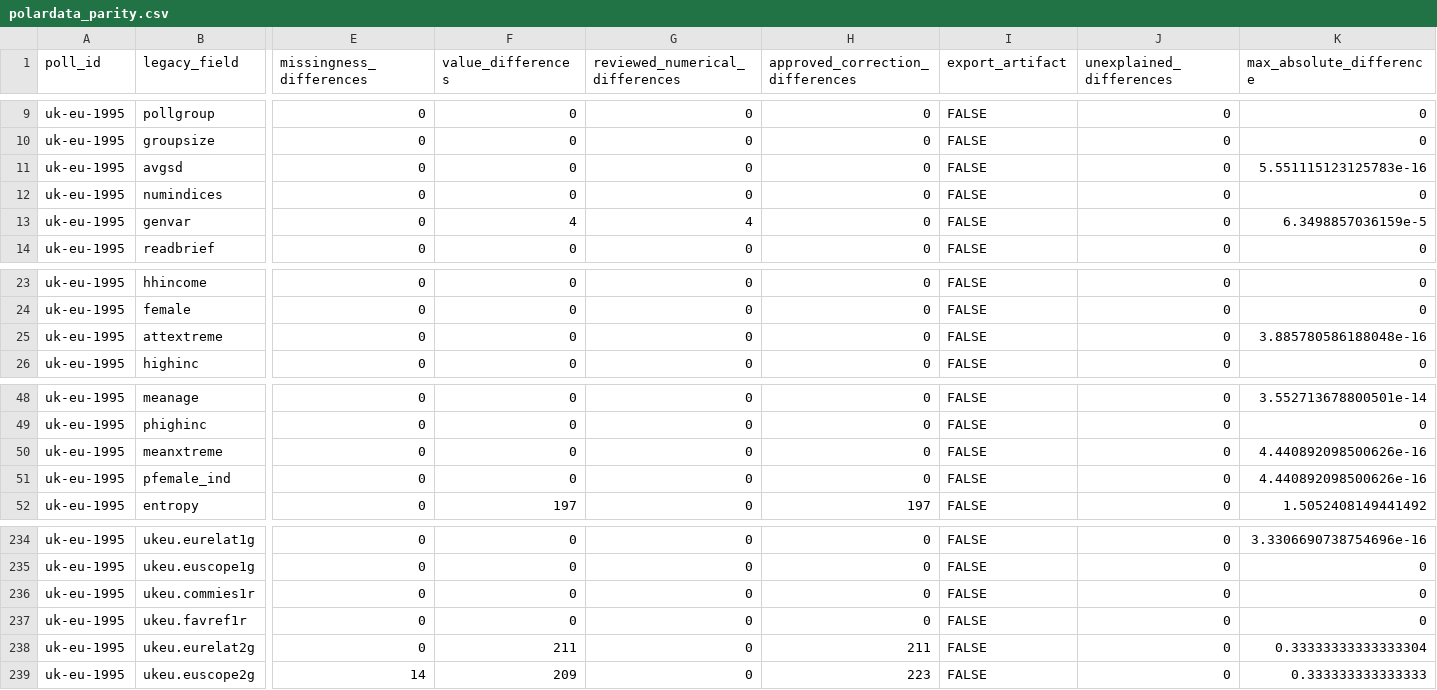
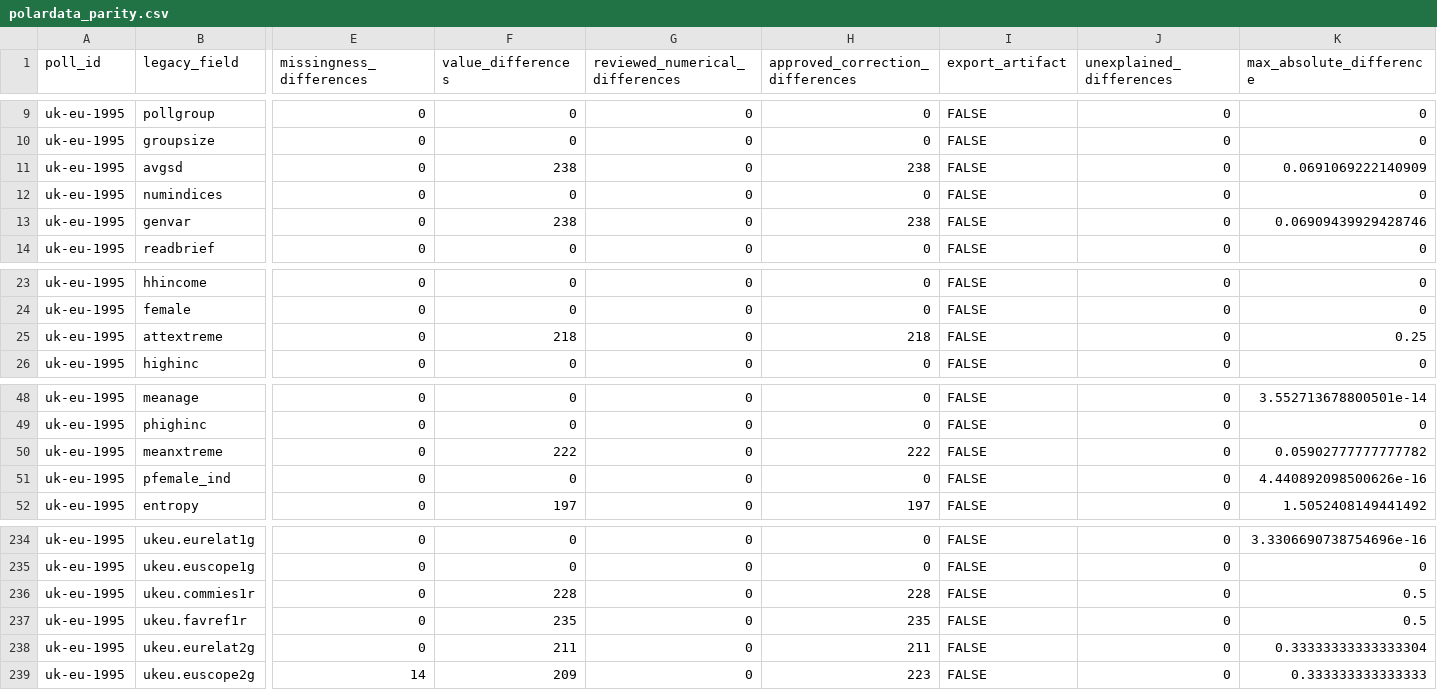
Before and after one commit to soodoku/dp-data, a CSV file: audit/polardata_parity.csv, drawn as a sheet; only a part is shown, gaps mark what is left out; the diff names each change by its address in the sheet, - before the commit and + after, or states it on an @@ line.

```diff
--- a/audit/polardata_parity.csv
+++ b/audit/polardata_parity.csv
-F11 (value_differences): 0
+F11 (value_differences): 238
-H11 (approved_correction_differences): 0
+H11 (approved_correction_differences): 238
-K11 (max_absolute_difference): 5.551115123125783e-16
+K11 (max_absolute_difference): 0.0691069222140909
-F13 (value_differences): 4
+F13 (value_differences): 238
-G13 (reviewed_numerical_differences): 4
+G13 (reviewed_numerical_differences): 0
-H13 (approved_correction_differences): 0
+H13 (approved_correction_differences): 238
-K13 (max_absolute_difference): 6.3498857036159e-5
+K13 (max_absolute_difference): 0.06909439929428746
-F25 (value_differences): 0
+F25 (value_differences): 218
-H25 (approved_correction_differences): 0
+H25 (approved_correction_differences): 218
-K25 (max_absolute_difference): 3.885780586188048e-16
+K25 (max_absolute_difference): 0.25
-F50 (value_differences): 0
+F50 (value_differences): 222
-H50 (approved_correction_differences): 0
+H50 (approved_correction_differences): 222
-K50 (max_absolute_difference): 4.440892098500626e-16
+K50 (max_absolute_difference): 0.05902777777777782
-F236 (value_differences): 0
+F236 (value_differences): 228
-H236 (approved_correction_differences): 0
+H236 (approved_correction_differences): 228
-K236:K237 (max_absolute_difference): 0
+K236:K237 (max_absolute_difference): 0.5
-F237 (value_differences): 0
+F237 (value_differences): 235
-H237 (approved_correction_differences): 0
+H237 (approved_correction_differences): 235
```
Also changed, not shown: metadata/measure_definitions.csv, metadata/measure_inputs.csv, 39 other files.
